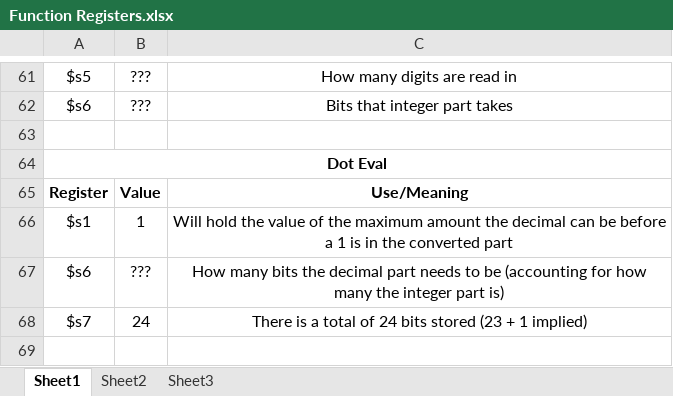
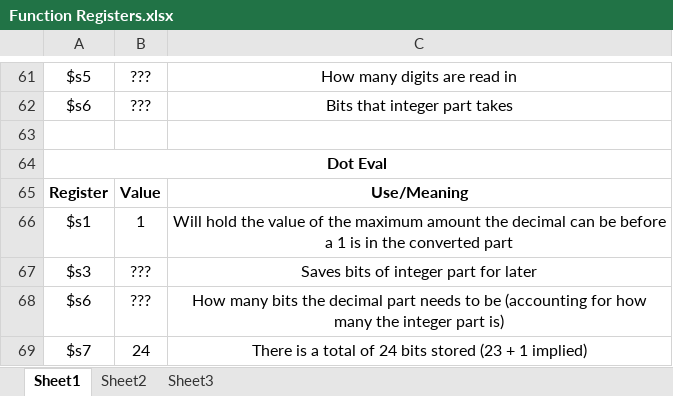
Before and after one commit to vnmartin/cst-250, an Excel workbook: Team Greybeards/Function Registers.xlsx, sheet Sheet1, drawn as a sheet; only a part is shown, gaps mark what is left out; the shorter side is filled out with more unchanged rows; values as stored, in another font and other column widths than the file's, no borders; the diff names each change by its address in the sheet, - before the commit and + after, or states it on an @@ line.

```diff
--- a/Team Greybeards/Function Registers.xlsx (sheet Sheet1)
+++ b/Team Greybeards/Function Registers.xlsx (sheet Sheet1)
+row 67: $s3 | ??? | Saves bits of integer part for later
```
Also changed, not shown: 2 other files.
